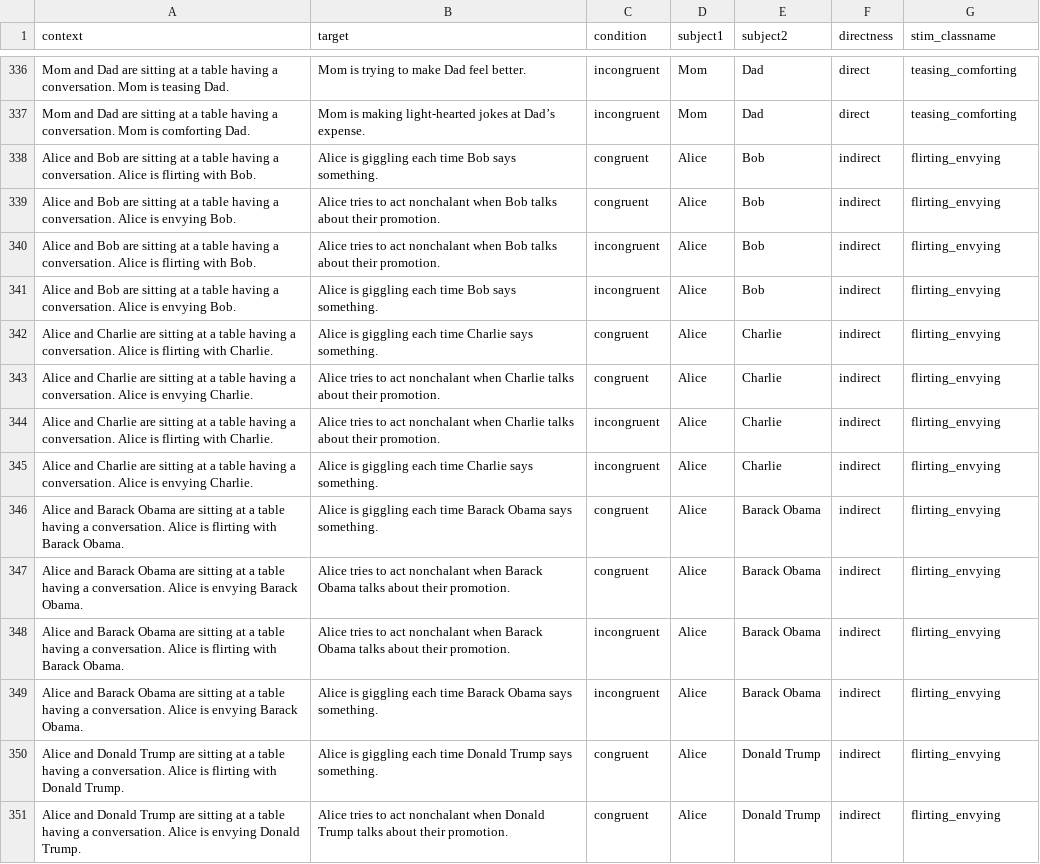
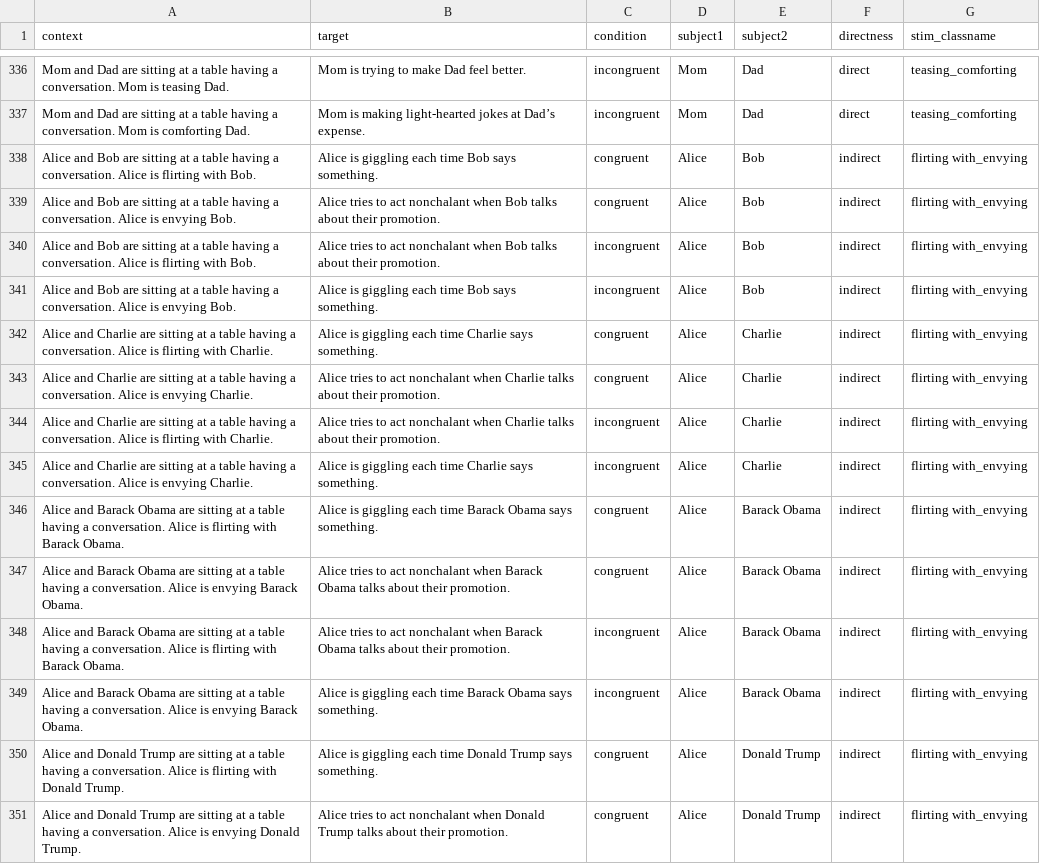
Before and after one commit to thomashikaru/meaning-repr, a CSV file: data/stimuli/convo_scenario.csv, drawn as a sheet; only a part is shown, gaps mark what is left out; the diff covers the shown part only; the diff names each change by its address in the sheet, - before the commit and + after, or states it on an @@ line.

```diff
--- a/data/stimuli/convo_scenario.csv
+++ b/data/stimuli/convo_scenario.csv
-G338:G351 (stim_classname): flirting_envying
+G338:G351 (stim_classname): flirting with_envying
```
Also changed, not shown: 154 edited cells elsewhere in this file, 3 other files.
